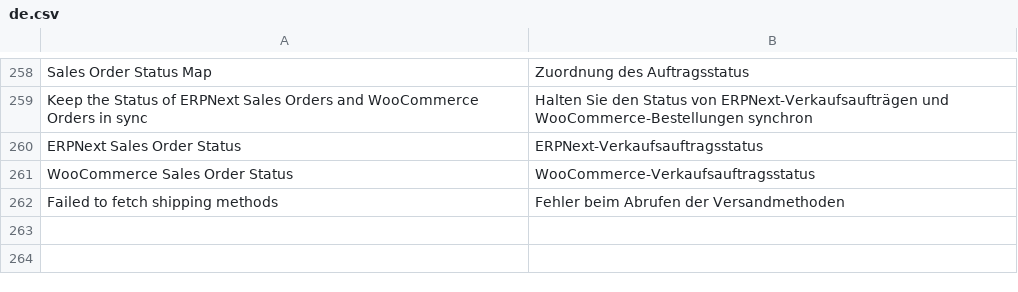
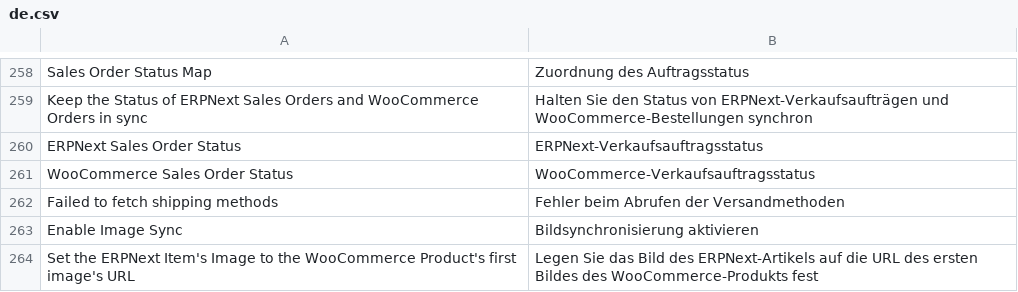
Before and after one commit to caseclub/woocommerce_fusion, a CSV file: woocommerce_fusion/translations/de.csv, drawn as a sheet; only a part is shown, gaps mark what is left out.

Commit message:
feat: sync woocommerce image to item

```diff
--- a/woocommerce_fusion/translations/de.csv
+++ b/woocommerce_fusion/translations/de.csv
@@ -262 +262,3 @@ WooCommerce Sales Order Status,WooCommerce-Verkaufsauftragsstatus,
 Failed to fetch shipping methods,Fehler beim Abrufen der Versandmethoden,
+Enable Image Sync,Bildsynchronisierung aktivieren,
+Set the ERPNext Item's Image to the WooCommerce Product's first image's URL,Legen Sie das Bild des ERPNext-Artikels auf die URL des ersten Bildes des WooCommerce-Produkts fest,
```
Also changed, not shown: 4 other files.
